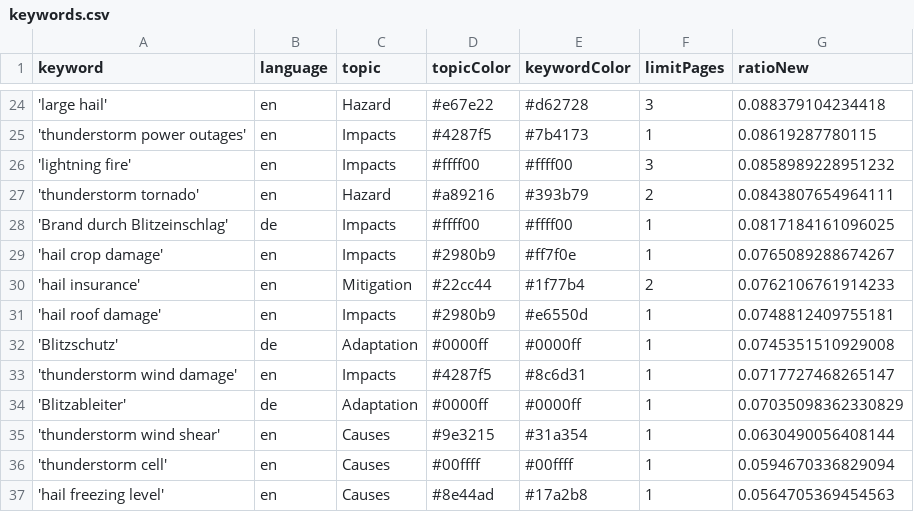
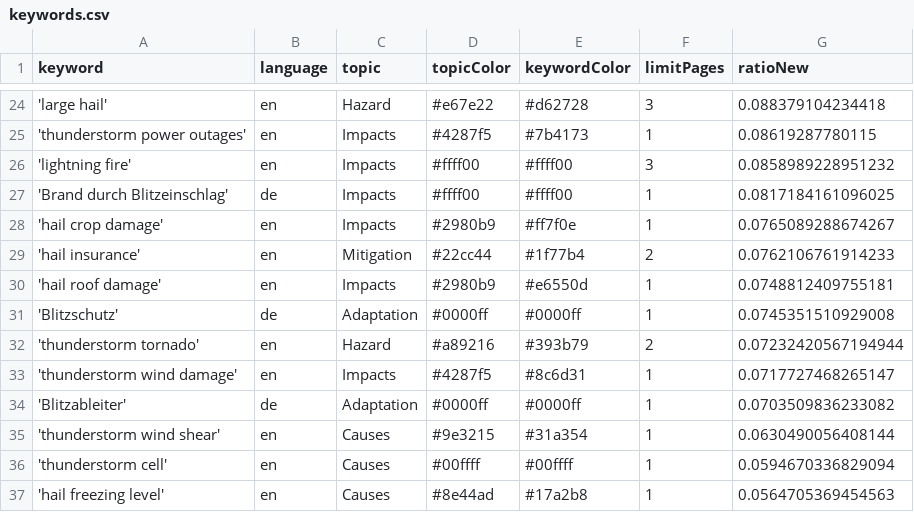
Before and after one commit to TinoH91news/ThunderstormIsComing, a CSV file: keywords.csv, drawn as a sheet; only a part is shown, gaps mark what is left out.

Commit message:
Commit from GitHub Actions (harvest:0.0)

```diff
--- a/keywords.csv
+++ b/keywords.csv
@@ -26,3 +26,2 @@ keyword,language,topic,topicColor,keywordColor,limitPages,ratioNew
 'lightning fire',en,Impacts,#ffff00,#ffff00,3,0.0858989228951232
-'thunderstorm tornado',en,Hazard,#a89216,#393b79,2,0.0843807654964111
 'Brand durch Blitzeinschlag',de,Impacts,#ffff00,#ffff00,1,0.0817184161096025
@@ -32,4 +31,5 @@ keyword,language,topic,topicColor,keywordColor,limitPages,ratioNew
 'Blitzschutz',de,Adaptation,#0000ff,#0000ff,1,0.0745351510929008
+'thunderstorm tornado',en,Hazard,#a89216,#393b79,2,0.07232420567194944
 'thunderstorm wind damage',en,Impacts,#4287f5,#8c6d31,1,0.0717727468265147
-'Blitzableiter',de,Adaptation,#0000ff,#0000ff,1,0.07035098362330829
+'Blitzableiter',de,Adaptation,#0000ff,#0000ff,1,0.0703509836233082
 'thunderstorm wind shear',en,Causes,#9e3215,#31a354,1,0.0630490056408144
```
